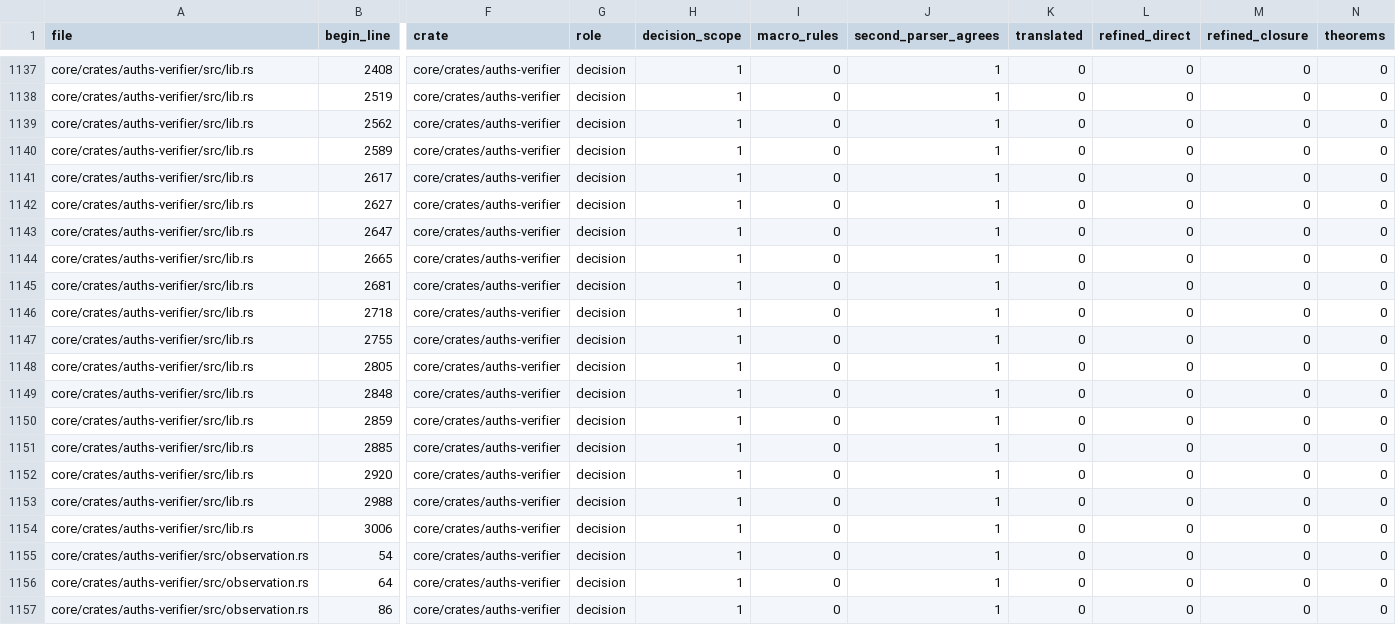
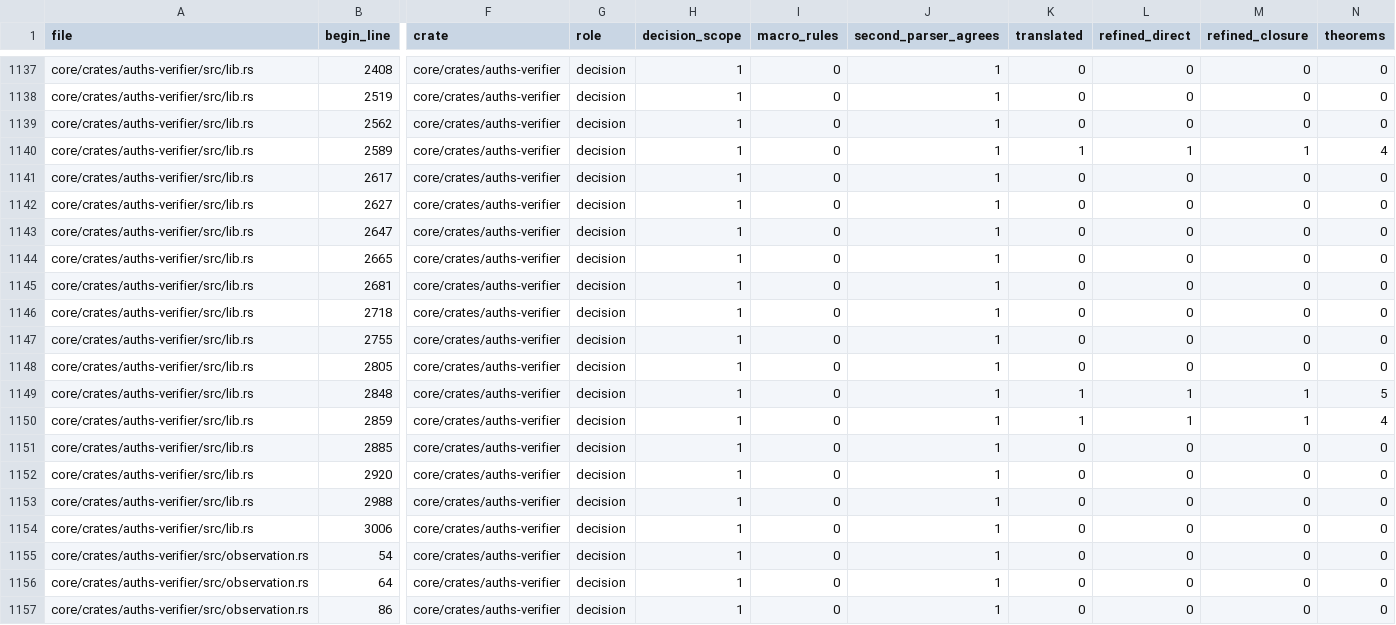
Before and after one commit to auths-dev/auths-proof, a TSV file: formal/proof-coverage-functions-v1.tsv, drawn as a sheet; only a part is shown, gaps mark what is left out; the diff names each change by its address in the sheet, - before the commit and + after, or states it on an @@ line.

Commit message:
feat(formal): qualify selected temporal-witness expiry

```diff
--- a/formal/proof-coverage-functions-v1.tsv
+++ b/formal/proof-coverage-functions-v1.tsv
-K1140 (translated): 0
+K1140 (translated): 1
-L1140 (refined_direct): 0
+L1140 (refined_direct): 1
-M1140 (refined_closure): 0
+M1140 (refined_closure): 1
-N1140 (theorems): 0
+N1140 (theorems): 4
-K1149:K1150 (translated): 0
+K1149:K1150 (translated): 1
-L1149:L1150 (refined_direct): 0
+L1149:L1150 (refined_direct): 1
-M1149:M1150 (refined_closure): 0
+M1149:M1150 (refined_closure): 1
-N1149 (theorems): 0
+N1149 (theorems): 5
-N1150 (theorems): 0
+N1150 (theorems): 4
```
Also changed, not shown: 33 other files.
